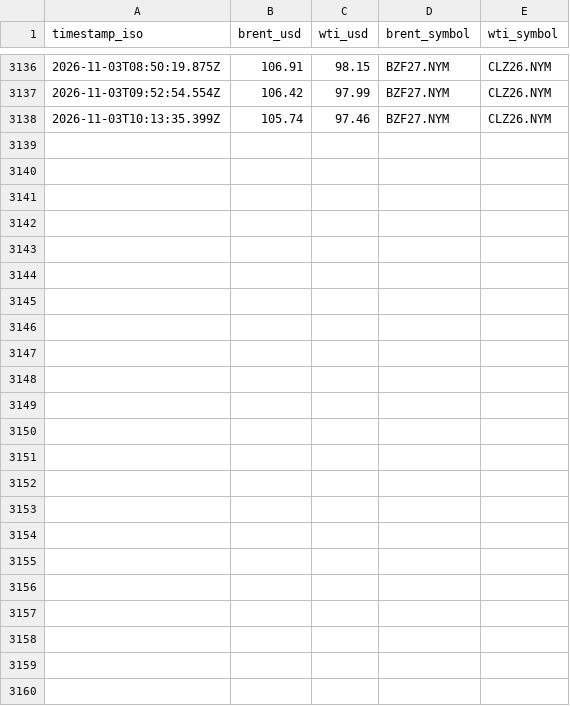
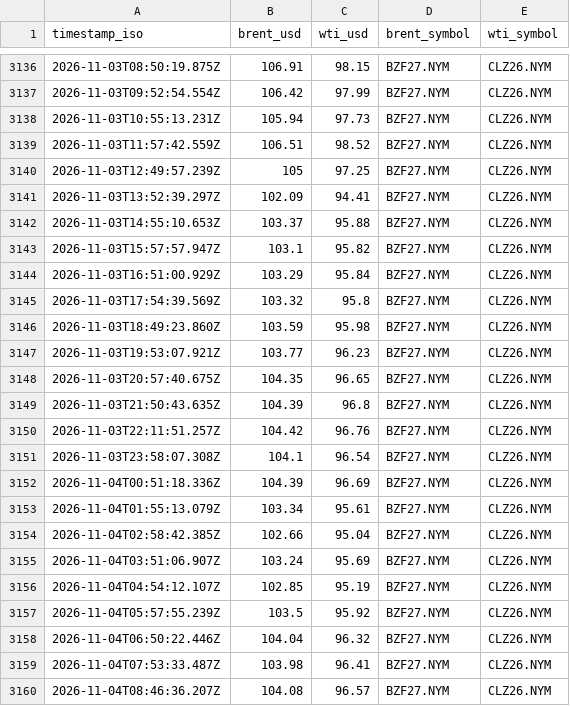
Before and after one commit to supamanluva/hormuz-watch, a CSV file: history/oil.csv, drawn as a sheet; only a part is shown, gaps mark what is left out.

```diff
--- a/history/oil.csv
+++ b/history/oil.csv
@@ -3137,2 +3137,24 @@ timestamp_iso,brent_usd,wti_usd,brent_symbol,wti_symbol
 2026-11-03T09:52:54.554Z,106.42,97.99,BZF27.NYM,CLZ26.NYM
-2026-11-03T10:13:35.399Z,105.74,97.46,BZF27.NYM,CLZ26.NYM
+2026-11-03T10:55:13.231Z,105.94,97.73,BZF27.NYM,CLZ26.NYM
+2026-11-03T11:57:42.559Z,106.51,98.52,BZF27.NYM,CLZ26.NYM
+2026-11-03T12:49:57.239Z,105,97.25,BZF27.NYM,CLZ26.NYM
+2026-11-03T13:52:39.297Z,102.09,94.41,BZF27.NYM,CLZ26.NYM
+2026-11-03T14:55:10.653Z,103.37,95.88,BZF27.NYM,CLZ26.NYM
+2026-11-03T15:57:57.947Z,103.1,95.82,BZF27.NYM,CLZ26.NYM
+2026-11-03T16:51:00.929Z,103.29,95.84,BZF27.NYM,CLZ26.NYM
+2026-11-03T17:54:39.569Z,103.32,95.8,BZF27.NYM,CLZ26.NYM
+2026-11-03T18:49:23.860Z,103.59,95.98,BZF27.NYM,CLZ26.NYM
+2026-11-03T19:53:07.921Z,103.77,96.23,BZF27.NYM,CLZ26.NYM
+2026-11-03T20:57:40.675Z,104.35,96.65,BZF27.NYM,CLZ26.NYM
+2026-11-03T21:50:43.635Z,104.39,96.8,BZF27.NYM,CLZ26.NYM
+2026-11-03T22:11:51.257Z,104.42,96.76,BZF27.NYM,CLZ26.NYM
+2026-11-03T23:58:07.308Z,104.1,96.54,BZF27.NYM,CLZ26.NYM
+2026-11-04T00:51:18.336Z,104.39,96.69,BZF27.NYM,CLZ26.NYM
+2026-11-04T01:55:13.079Z,103.34,95.61,BZF27.NYM,CLZ26.NYM
+2026-11-04T02:58:42.385Z,102.66,95.04,BZF27.NYM,CLZ26.NYM
+2026-11-04T03:51:06.907Z,103.24,95.69,BZF27.NYM,CLZ26.NYM
+2026-11-04T04:54:12.107Z,102.85,95.19,BZF27.NYM,CLZ26.NYM
+2026-11-04T05:57:55.239Z,103.5,95.92,BZF27.NYM,CLZ26.NYM
+2026-11-04T06:50:22.446Z,104.04,96.32,BZF27.NYM,CLZ26.NYM
+2026-11-04T07:53:33.487Z,103.98,96.41,BZF27.NYM,CLZ26.NYM
+2026-11-04T08:46:36.207Z,104.08,96.57,BZF27.NYM,CLZ26.NYM
```
Also changed, not shown: history/events.csv, history/status_history.csv.
